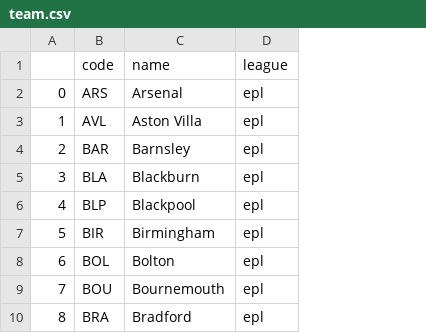
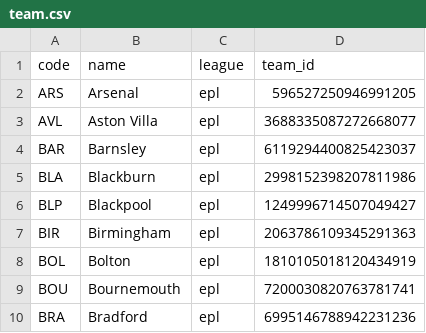
Before and after one commit to kevonscott/freekick, a CSV file: data/processed/team.csv, drawn as a sheet; only a part is shown; removed rows and columns are numbered as before the commit, all else as after; the diff names each change by its address in the sheet, - before the commit and + after, or states it on an @@ line.

```diff
--- a/data/processed/team.csv
+++ b/data/processed/team.csv
-column A, rows 2-10: 0 | 1 | 2 | 3 | 4 | 5 | 6 | 7 | 8
+column D (team_id), rows 2-10: 596527250946991205 | 3688335087272668077 | 6119294400825423037 | 2998152398207811986 | 1249996714507049427 | 2063786109345291363 | 1810105018120434919 | 7200030820763781741 | 6995146788942231236
```
Also changed, not shown: 16 other files.
